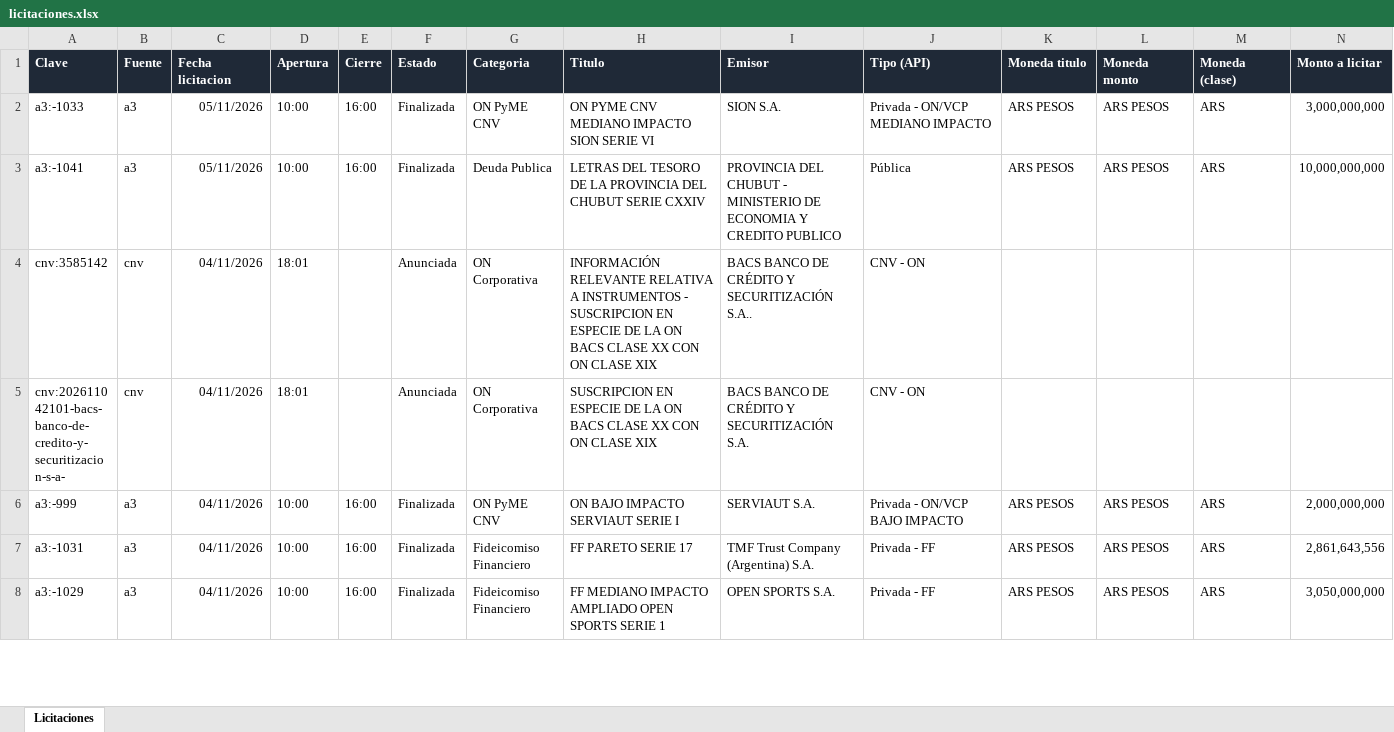
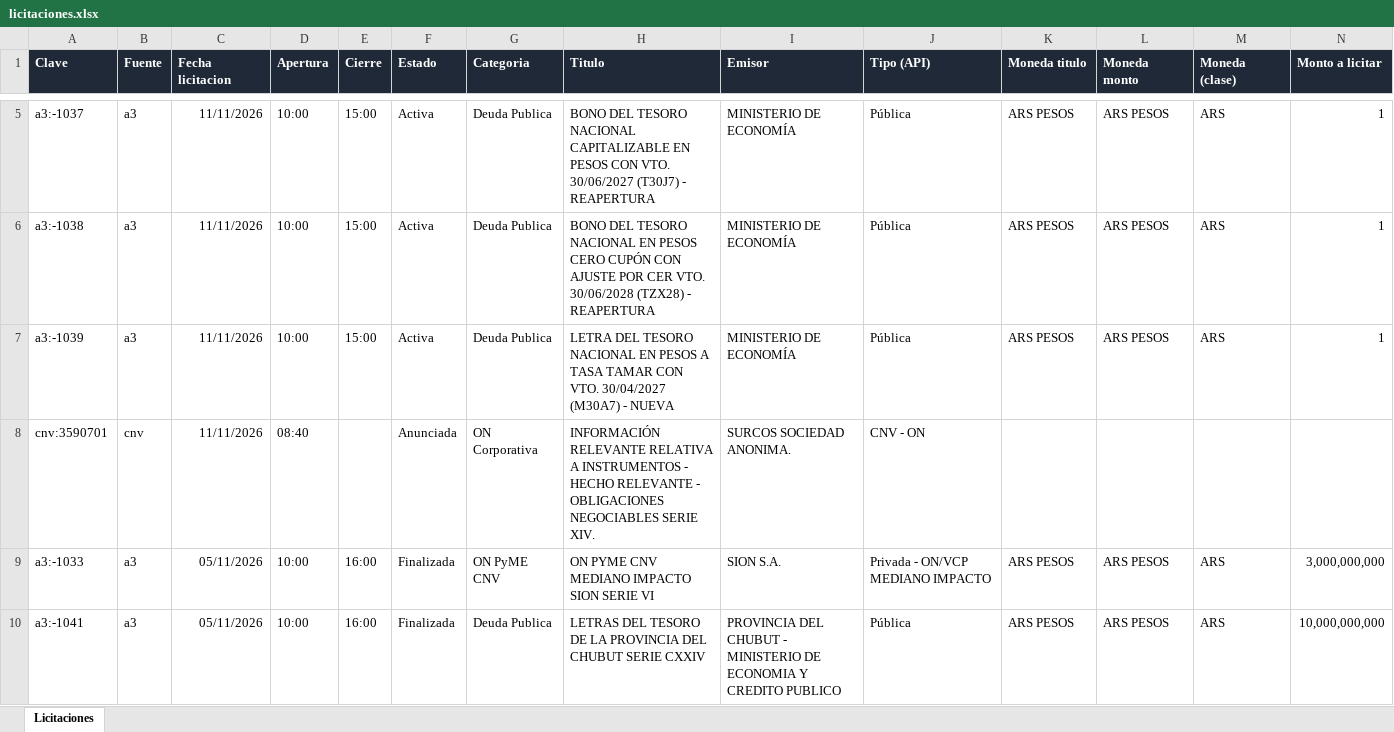
Before and after one commit to francogalante12-creator/Monitor-de-Licitaciones, an Excel workbook: datos/licitaciones.xlsx, sheet Licitaciones, drawn as a sheet; only a part is shown, gaps mark what is left out; the shorter side is filled out with more unchanged rows; values as stored, in another font and other column widths than the file's, no borders; table styles not drawn; rows hold the shown columns only; the diff covers the shown part only; the diff names each change by its address in the sheet, - before the commit and + after, or states it on an @@ line.

```diff
--- a/datos/licitaciones.xlsx (sheet Licitaciones)
+++ b/datos/licitaciones.xlsx (sheet Licitaciones)
+row 5: a3:-1037 | a3 | 11/11/2026 | 10:00 | 15:00 | Activa | Deuda Publica | BONO DEL TESORO NACIONAL CAPITALIZABLE EN PESOS CON VTO. 30/06/2027 (T30J7) - REAPERTURA | MINISTERIO DE ECONOMÍA | Pública | ARS PESOS | ARS PESOS | ARS | 1
+row 6: a3:-1038 | a3 | 11/11/2026 | 10:00 | 15:00 | Activa | Deuda Publica | BONO DEL TESORO NACIONAL EN PESOS CERO CUPÓN CON AJUSTE POR CER VTO. 30/06/2028 (TZX28) - REAPERTURA | MINISTERIO DE ECONOMÍA | Pública | ARS PESOS | ARS PESOS | ARS | 1
+row 7: a3:-1039 | a3 | 11/11/2026 | 10:00 | 15:00 | Activa | Deuda Publica | LETRA DEL TESORO NACIONAL EN PESOS A TASA TAMAR CON VTO. 30/04/2027 (M30A7) - NUEVA | MINISTERIO DE ECONOMÍA | Pública | ARS PESOS | ARS PESOS | ARS | 1
+row 8: cnv:3590701 | cnv | 11/11/2026 | 08:40 |  | Anunciada | ON Corporativa | INFORMACIÓN RELEVANTE RELATIVA A INSTRUMENTOS - HECHO RELEVANTE - OBLIGACIONES NEGOCIABLES SERIE XIV. | SURCOS SOCIEDAD ANONIMA. | CNV - ON
```
Also changed, not shown: 3 added rows and 1 edited cell elsewhere in this sheet, 3 other files.
